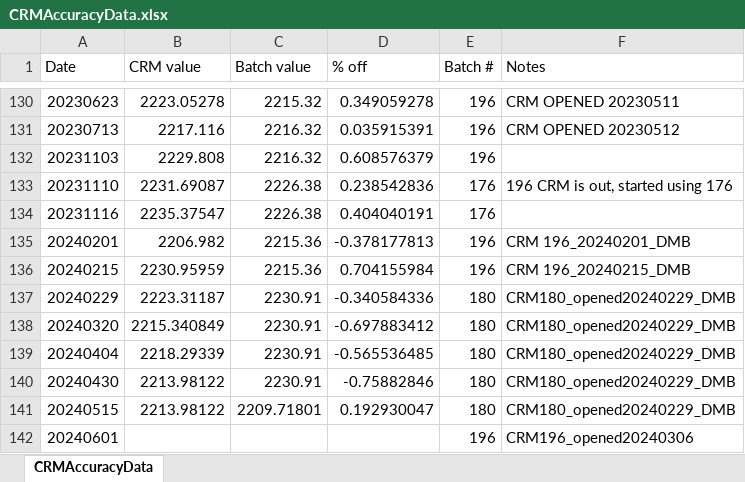
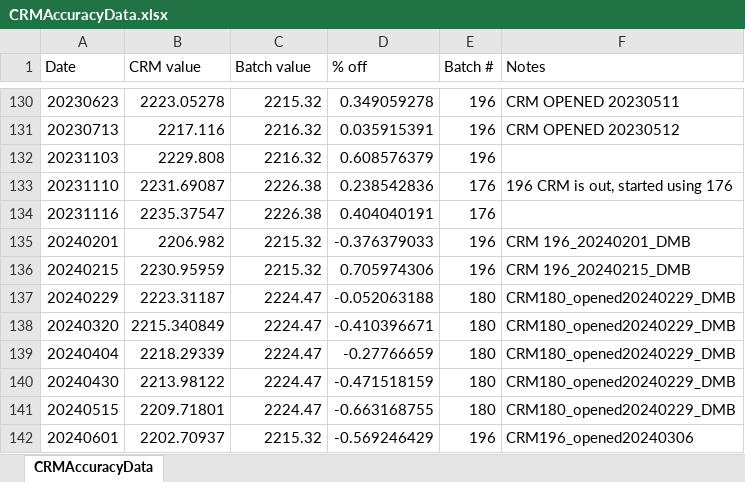
Before and after one commit to Putnam-Lab/Titrator, an Excel workbook: Data/CRMAccuracyData.xlsx, sheet CRMAccuracyData, drawn as a sheet; only a part is shown, gaps mark what is left out; values as stored, in another font and other column widths than the file's, no borders; the diff names each change by its address in the sheet, - before the commit and + after, or states it on an @@ line.

```diff
--- a/Data/CRMAccuracyData.xlsx (sheet CRMAccuracyData)
+++ b/Data/CRMAccuracyData.xlsx (sheet CRMAccuracyData)
-C135:C136 (Batch value): 2215.36
+C135:C136 (Batch value): 2215.32
-D135 (% off): -0.378177813
+D135 (% off): -0.376379033
-D136 (% off): 0.704155984
+D136 (% off): 0.705974306
-C137:C140 (Batch value): 2230.91
+C137:C140 (Batch value): 2224.47
-D137 (% off): -0.340584336
+D137 (% off): -0.052063188
-D138 (% off): -0.697883412
+D138 (% off): -0.410396671
-D139 (% off): -0.565536485
+D139 (% off): -0.27766659
-D140 (% off): -0.75882846
+D140 (% off): -0.471518159
-B141 (CRM value): 2213.98122
+B141 (CRM value): 2209.71801
-C141 (Batch value): 2209.71801
+C141 (Batch value): 2224.47
-D141 (% off): 0.192930047
+D141 (% off): -0.663168755
-B142 (CRM value): (empty)
+B142 (CRM value): 2202.70937
-C142 (Batch value): (empty)
+C142 (Batch value): 2215.32
-D142 (% off): (empty)
+D142 (% off): -0.569246429
```
Also changed, not shown: 5 other files.
